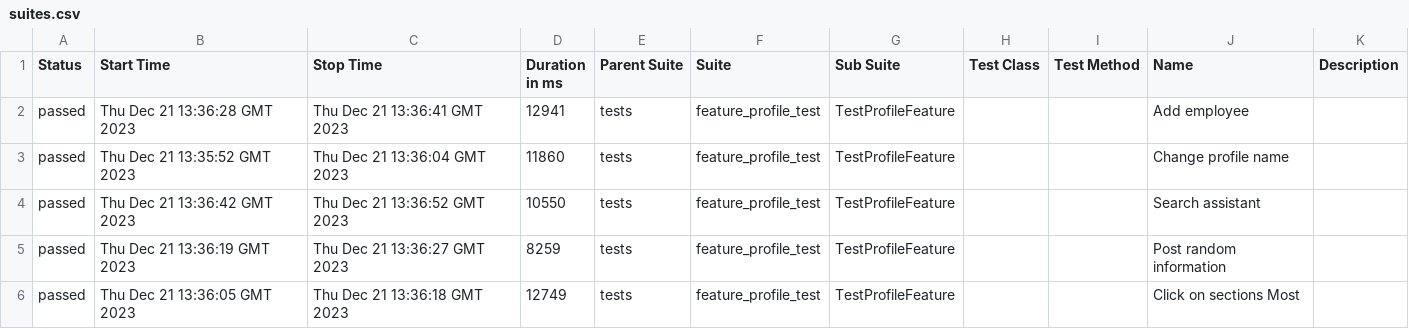
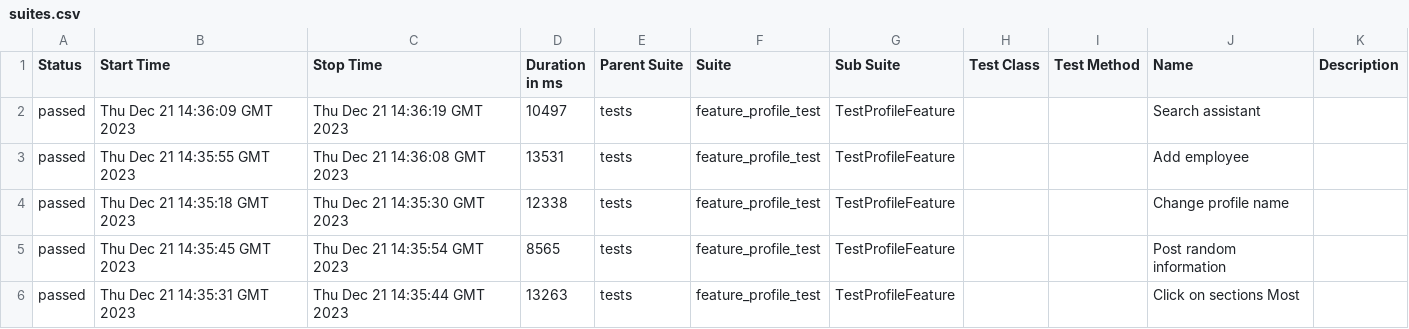
Before and after one commit to Roman1599/petrov-main, a CSV file: data/suites.csv, drawn as a sheet.

```diff
--- a/data/suites.csv
+++ b/data/suites.csv
@@ -1,6 +1,6 @@
 "Status","Start Time","Stop Time","Duration in ms","Parent Suite","Suite","Sub Suite","Test Class","Test Method","Name","Description"
-"passed","Thu Dec 21 13:36:28 GMT 2023","Thu Dec 21 13:36:41 GMT 2023","12941","tests","feature_profile_test","TestProfileFeature","","","Add employee",""
-"passed","Thu Dec 21 13:35:52 GMT 2023","Thu Dec 21 13:36:04 GMT 2023","11860","tests","feature_profile_test","TestProfileFeature","","","Change profile name",""
-"passed","Thu Dec 21 13:36:42 GMT 2023","Thu Dec 21 13:36:52 GMT 2023","10550","tests","feature_profile_test","TestProfileFeature","","","Search assistant",""
-"passed","Thu Dec 21 13:36:19 GMT 2023","Thu Dec 21 13:36:27 GMT 2023","8259","tests","feature_profile_test","TestProfileFeature","","","Post random information",""
-"passed","Thu Dec 21 13:36:05 GMT 2023","Thu Dec 21 13:36:18 GMT 2023","12749","tests","feature_profile_test","TestProfileFeature","","","Click on sections Most",""
+"passed","Thu Dec 21 14:36:09 GMT 2023","Thu Dec 21 14:36:19 GMT 2023","10497","tests","feature_profile_test","TestProfileFeature","","","Search assistant",""
+"passed","Thu Dec 21 14:35:55 GMT 2023","Thu Dec 21 14:36:08 GMT 2023","13531","tests","feature_profile_test","TestProfileFeature","","","Add employee",""
+"passed","Thu Dec 21 14:35:18 GMT 2023","Thu Dec 21 14:35:30 GMT 2023","12338","tests","feature_profile_test","TestProfileFeature","","","Change profile name",""
+"passed","Thu Dec 21 14:35:45 GMT 2023","Thu Dec 21 14:35:54 GMT 2023","8565","tests","feature_profile_test","TestProfileFeature","","","Post random information",""
+"passed","Thu Dec 21 14:35:31 GMT 2023","Thu Dec 21 14:35:44 GMT 2023","13263","tests","feature_profile_test","TestProfileFeature","","","Click on sections Most",""
```
Also changed, not shown: 36 other files.
